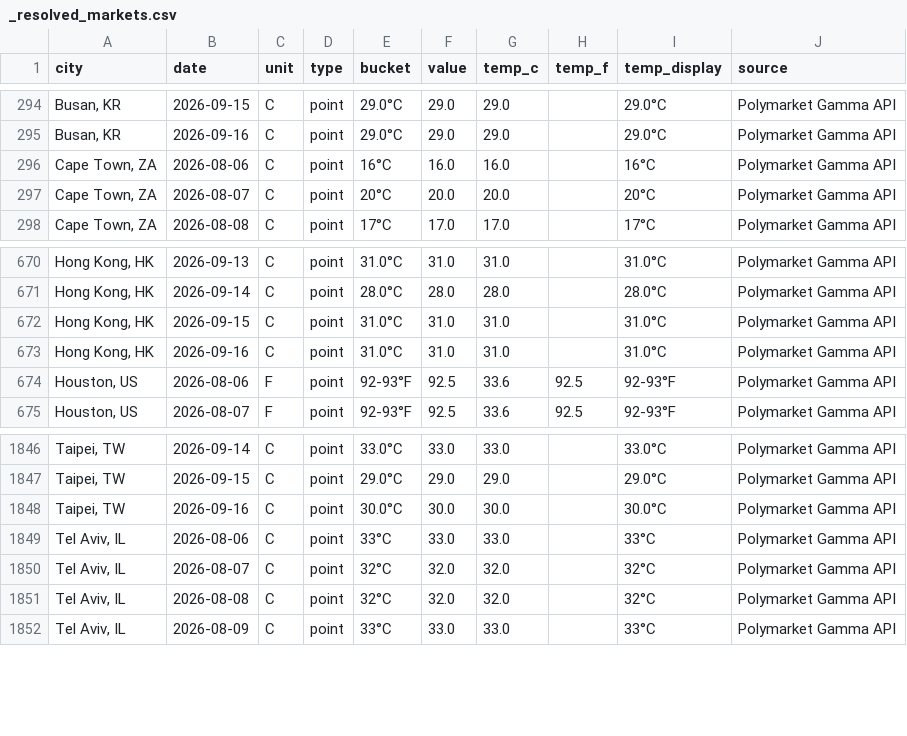
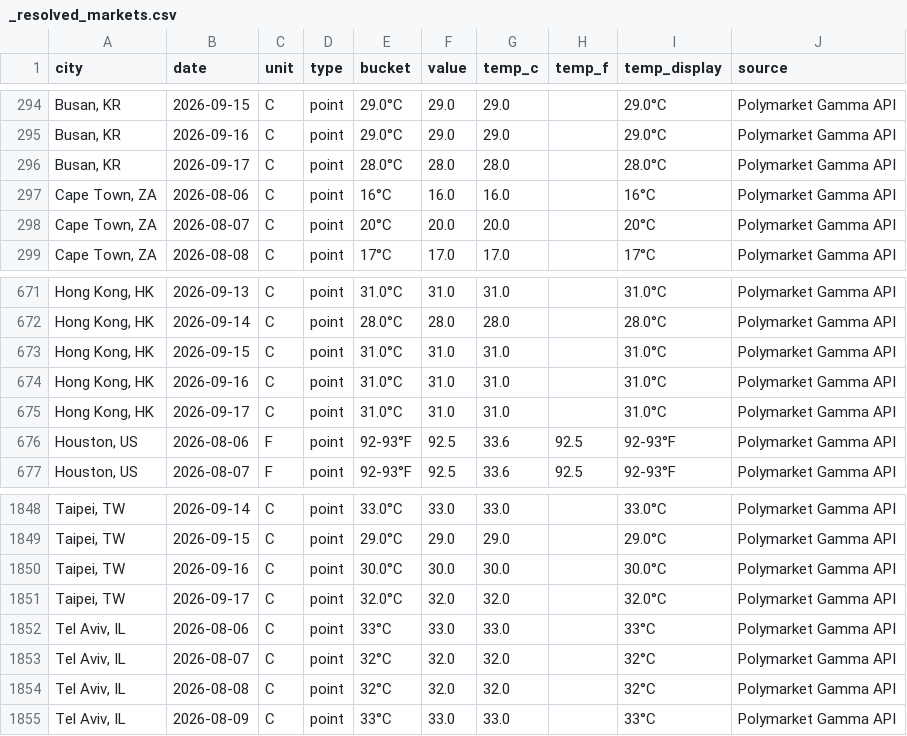
Before and after one commit to mgaaserud90-creator/weather-monitor, a CSV file: _resolved_markets.csv, drawn as a sheet; only a part is shown, gaps mark what is left out.

```diff
--- a/_resolved_markets.csv
+++ b/_resolved_markets.csv
@@ -295,2 +295,3 @@ city,date,unit,type,bucket,value,temp_c,temp_f,temp_display,source
 "Busan, KR",2026-09-16,C,point,29.0°C,29.0,29.0,,29.0°C,Polymarket Gamma API
+"Busan, KR",2026-09-17,C,point,28.0°C,28.0,28.0,,28.0°C,Polymarket Gamma API
 "Cape Town, ZA",2026-08-06,C,point,16°C,16.0,16.0,,16°C,Polymarket Gamma API
@@ -673,2 +674,3 @@ city,date,unit,type,bucket,value,temp_c,temp_f,temp_display,source
 "Hong Kong, HK",2026-09-16,C,point,31.0°C,31.0,31.0,,31.0°C,Polymarket Gamma API
+"Hong Kong, HK",2026-09-17,C,point,31.0°C,31.0,31.0,,31.0°C,Polymarket Gamma API
 "Houston, US",2026-08-06,F,point,92-93°F,92.5,33.6,92.5,92-93°F,Polymarket Gamma API
@@ -1848,2 +1850,3 @@ city,date,unit,type,bucket,value,temp_c,temp_f,temp_display,source
 "Taipei, TW",2026-09-16,C,point,30.0°C,30.0,30.0,,30.0°C,Polymarket Gamma API
+"Taipei, TW",2026-09-17,C,point,32.0°C,32.0,32.0,,32.0°C,Polymarket Gamma API
 "Tel Aviv, IL",2026-08-06,C,point,33°C,33.0,33.0,,33°C,Polymarket Gamma API
```
Also changed, not shown: 3 other files.
